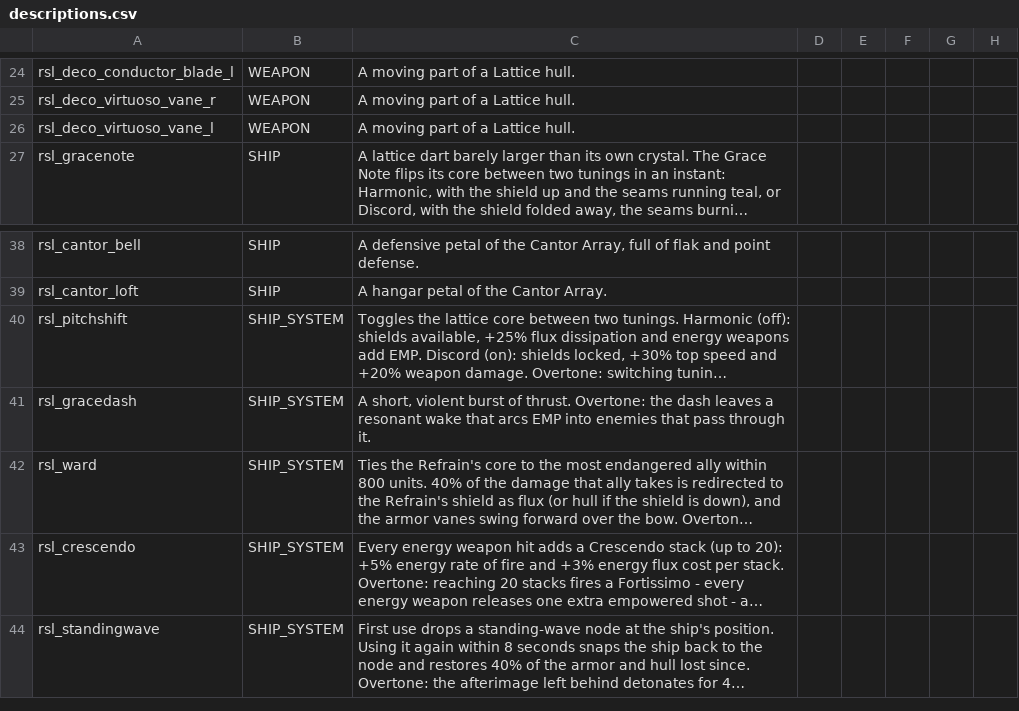
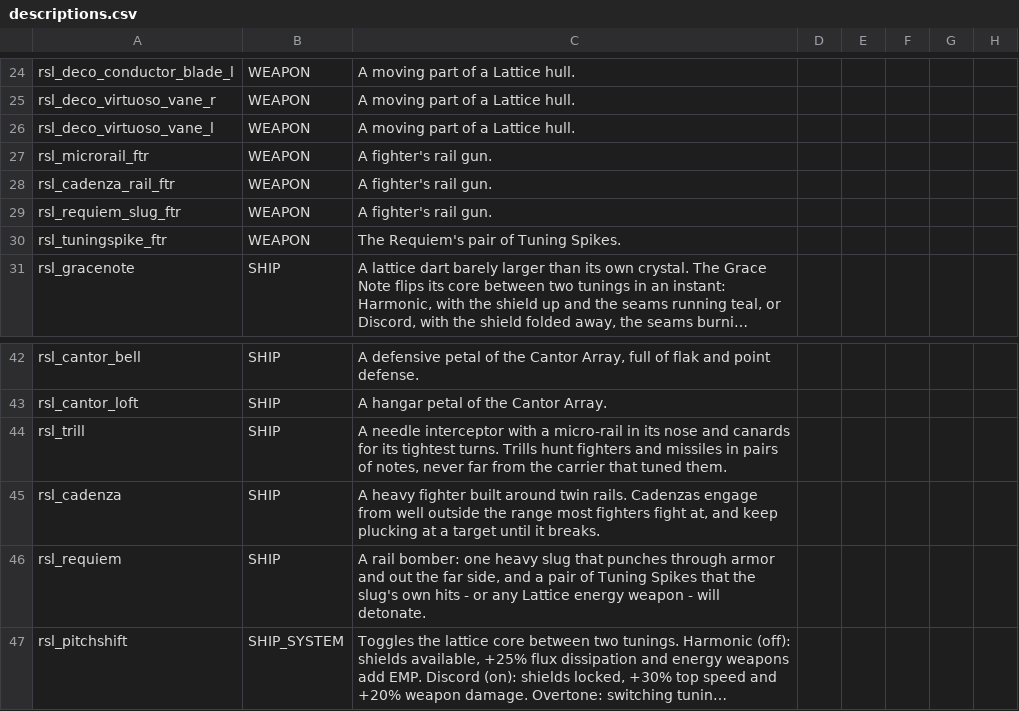
Before and after one commit to tracesfx/ResonanceLattice, a CSV file: data/strings/descriptions.csv, drawn as a sheet; only a part is shown, gaps mark what is left out; the shorter side is filled out with more unchanged rows; long unchanged cells end in …; the diff names each change by its address in the sheet, - before the commit and + after, or states it on an @@ line.

```diff
--- a/data/strings/descriptions.csv
+++ b/data/strings/descriptions.csv
+row 27: rsl_microrail_ftr | WEAPON | A fighter's rail gun.
+row 28: rsl_cadenza_rail_ftr | WEAPON | A fighter's rail gun.
+row 29: rsl_requiem_slug_ftr | WEAPON | A fighter's rail gun.
+row 30: rsl_tuningspike_ftr | WEAPON | The Requiem's pair of Tuning Spikes.
+row 44: rsl_trill | SHIP | A needle interceptor with a micro-rail in its nose and canards for its tightest turns. Trills hunt fighters and missiles in pairs of notes, never far from the carrier that tuned them.
+row 45: rsl_cadenza | SHIP | A heavy fighter built around twin rails. Cadenzas engage from well outside the range most fighters fight at, and keep plucking at a target until it breaks.
+row 46: rsl_requiem | SHIP | A rail bomber: one heavy slug that punches through armor and out the far side, and a pair of Tuning Spikes that the slug's own hits - or any Lattice energy weapon - will detonate.
```
Also changed, not shown: data/hulls/ship_data.csv, data/lights/rsl_texture_data.csv, 45 other files.
